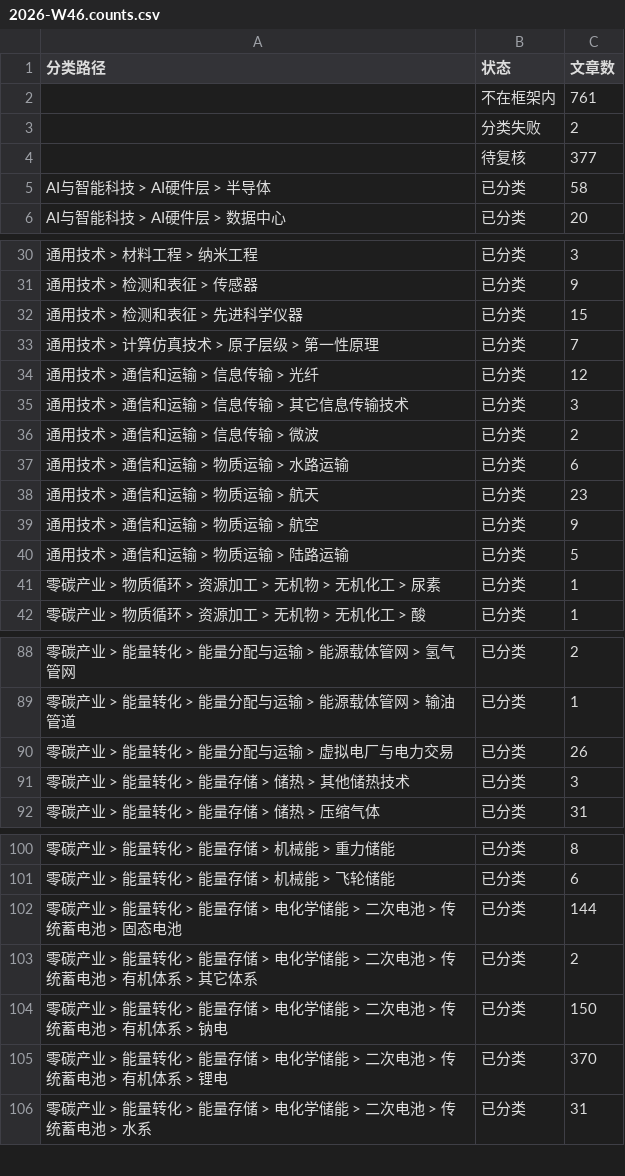
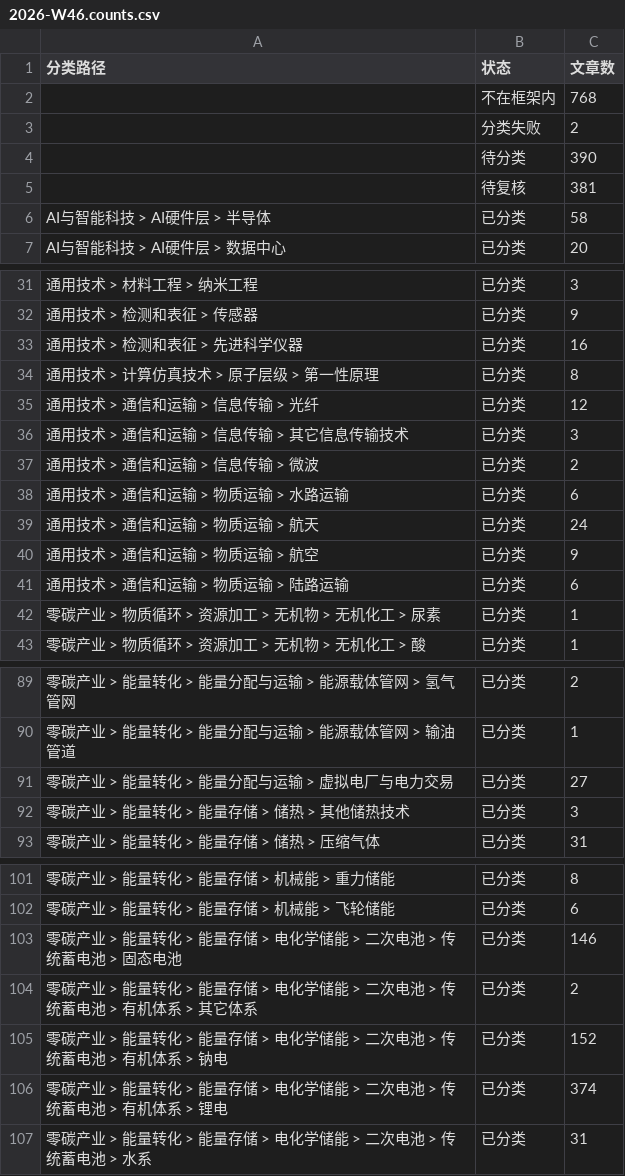
Before and after one commit to wodewoping-png/wechat-daily-news-csv, a CSV file: classified/weekly/2026-W46.counts.csv, drawn as a sheet; only a part is shown, gaps mark what is left out; removed rows and columns are numbered as before the commit, all else as after; the diff covers the shown part only; the diff names each change by its address in the sheet, - before the commit and + after, or states it on an @@ line.

```diff
--- a/classified/weekly/2026-W46.counts.csv
+++ b/classified/weekly/2026-W46.counts.csv
-C2 (文章数): 761
+C2 (文章数): 768
-row 4:  | 待复核 | 377
+row 4:  | 待分类 | 390
+row 5:  | 待复核 | 381
-C33 (文章数): 15
+C33 (文章数): 16
-C34 (文章数): 7
+C34 (文章数): 8
-C39 (文章数): 23
+C39 (文章数): 24
-C41 (文章数): 5
+C41 (文章数): 6
-C91 (文章数): 26
+C91 (文章数): 27
-C103 (文章数): 144
+C103 (文章数): 146
-C105 (文章数): 150
+C105 (文章数): 152
-C106 (文章数): 370
+C106 (文章数): 374
```
Also changed, not shown: 2 edited cells elsewhere in this file, 2 other files.
